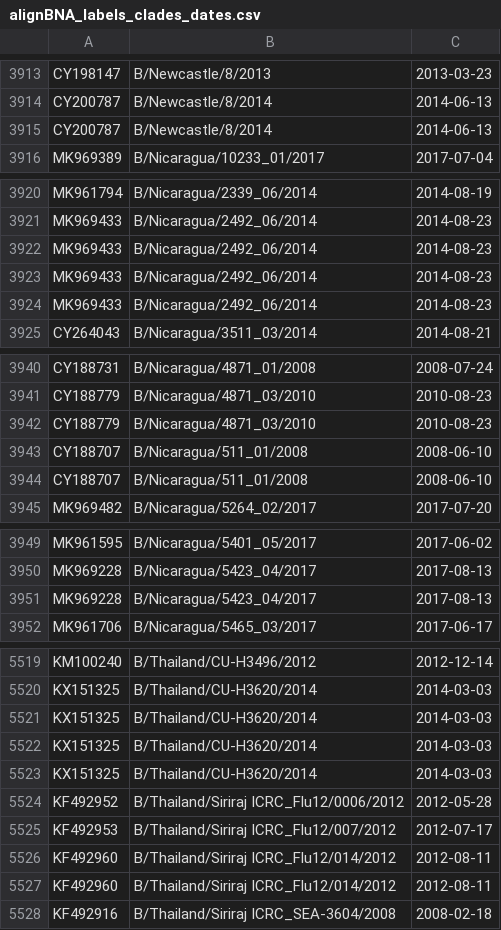
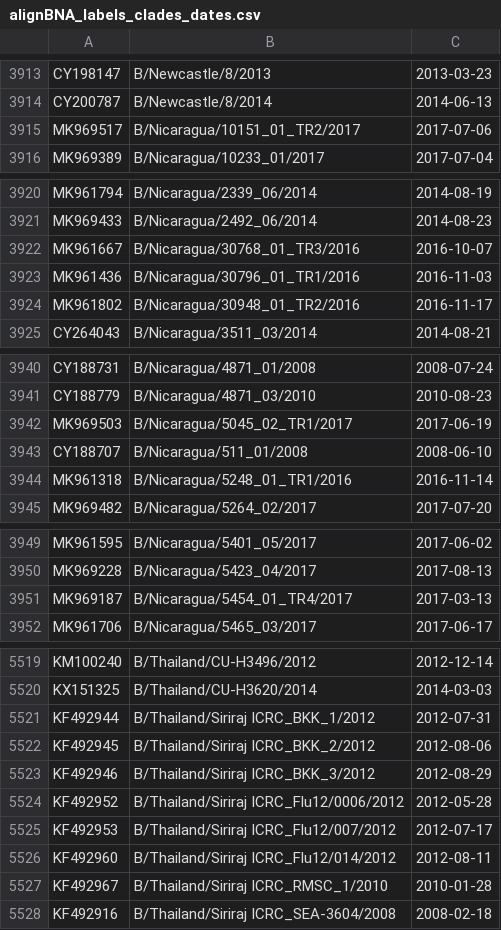
Before and after one commit to hackseq/hs19-flu, a CSV file: Data/alignBNA_labels_clades_dates.csv, drawn as a sheet; only a part is shown, gaps mark what is left out; the diff covers the shown part only.

```diff
--- a/Data/alignBNA_labels_clades_dates.csv
+++ b/Data/alignBNA_labels_clades_dates.csv
@@ -3914,3 +3914,3 @@ CY198147,B/Newcastle/8/2013,2013-03-23
 CY200787,B/Newcastle/8/2014,2014-06-13
-CY200787,B/Newcastle/8/2014,2014-06-13
+MK969517,B/Nicaragua/10151_01_TR2/2017,2017-07-06
 MK969389,B/Nicaragua/10233_01/2017,2017-07-04
@@ -3921,5 +3921,5 @@ MK961794,B/Nicaragua/2339_06/2014,2014-08-19
 MK969433,B/Nicaragua/2492_06/2014,2014-08-23
-MK969433,B/Nicaragua/2492_06/2014,2014-08-23
-MK969433,B/Nicaragua/2492_06/2014,2014-08-23
-MK969433,B/Nicaragua/2492_06/2014,2014-08-23
+MK961667,B/Nicaragua/30768_01_TR3/2016,2016-10-07
+MK961436,B/Nicaragua/30796_01_TR1/2016,2016-11-03
+MK961802,B/Nicaragua/30948_01_TR2/2016,2016-11-17
 CY264043,B/Nicaragua/3511_03/2014,2014-08-21
@@ -3941,5 +3941,5 @@ CY188731,B/Nicaragua/4871_01/2008,2008-07-24
 CY188779,B/Nicaragua/4871_03/2010,2010-08-23
-CY188779,B/Nicaragua/4871_03/2010,2010-08-23
-CY188707,B/Nicaragua/511_01/2008,2008-06-10
+MK969503,B/Nicaragua/5045_02_TR1/2017,2017-06-19
 CY188707,B/Nicaragua/511_01/2008,2008-06-10
+MK961318,B/Nicaragua/5248_01_TR1/2016,2016-11-14
 MK969482,B/Nicaragua/5264_02/2017,2017-07-20
@@ -3950,3 +3950,3 @@ MK961595,B/Nicaragua/5401_05/2017,2017-06-02
 MK969228,B/Nicaragua/5423_04/2017,2017-08-13
-MK969228,B/Nicaragua/5423_04/2017,2017-08-13
+MK969187,B/Nicaragua/5454_01_TR4/2017,2017-03-13
 MK961706,B/Nicaragua/5465_03/2017,2017-06-17
@@ -5520,5 +5520,5 @@ KM100240,B/Thailand/CU-H3496/2012,2012-12-14
 KX151325,B/Thailand/CU-H3620/2014,2014-03-03
-KX151325,B/Thailand/CU-H3620/2014,2014-03-03
-KX151325,B/Thailand/CU-H3620/2014,2014-03-03
-KX151325,B/Thailand/CU-H3620/2014,2014-03-03
+KF492944,B/Thailand/Siriraj ICRC_BKK_1/2012,2012-07-31
+KF492945,B/Thailand/Siriraj ICRC_BKK_2/2012,2012-08-06
+KF492946,B/Thailand/Siriraj ICRC_BKK_3/2012,2012-08-29
 KF492952,B/Thailand/Siriraj ICRC_Flu12/0006/2012,2012-05-28
@@ -5526,3 +5526,3 @@ KF492953,B/Thailand/Siriraj ICRC_Flu12/007/2012,2012-07-17
 KF492960,B/Thailand/Siriraj ICRC_Flu12/014/2012,2012-08-11
-KF492960,B/Thailand/Siriraj ICRC_Flu12/014/2012,2012-08-11
+KF492967,B/Thailand/Siriraj ICRC_RMSC_1/2010,2010-01-28
 KF492916,B/Thailand/Siriraj ICRC_SEA-3604/2008,2008-02-18
```
Also changed, not shown: 4 added rows and 4 removed rows elsewhere in this file, Data/PH3N2_labels_clades_dates.csv, Data/alignH1N1NA_labels_clades_dates.csv, 5 other files.
